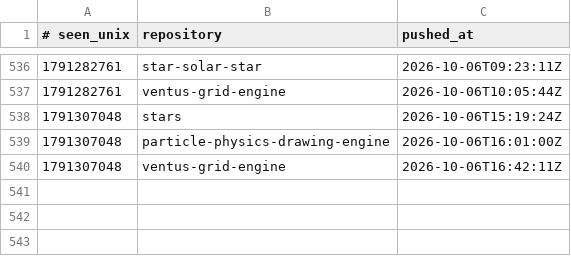
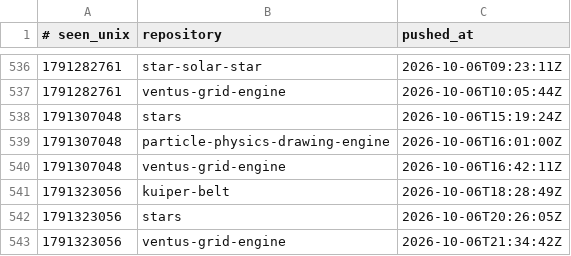
Before and after one commit to Ventusltd/time-stone, a TSV file: ledger.tsv, drawn as a sheet; only a part is shown, gaps mark what is left out.

```diff
--- a/ledger.tsv
+++ b/ledger.tsv
@@ -540 +540,4 @@
 1791307048	ventus-grid-engine	2026-10-06T16:42:11Z
+1791323056	kuiper-belt	2026-10-06T18:28:49Z
+1791323056	stars	2026-10-06T20:26:05Z
+1791323056	ventus-grid-engine	2026-10-06T21:34:42Z
```
Also changed, not shown: 1 other file.
